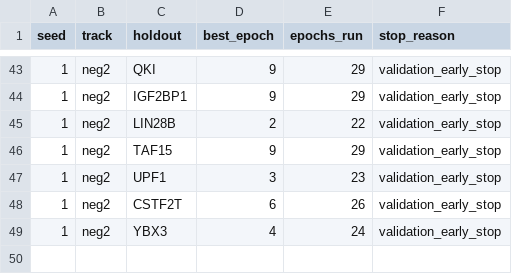
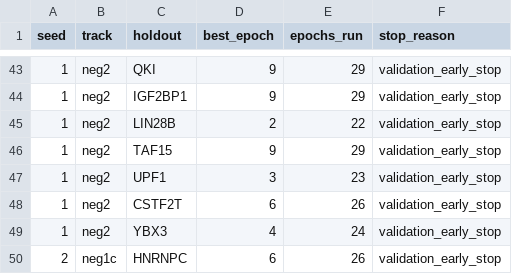
Before and after one commit to Cunyu-Liu/proxy-function-gap, a TSV file: E5_OOD/results/holdout_convergence_stage_summary/convergence_per_pair.tsv, drawn as a sheet; only a part is shown, gaps mark what is left out; the diff names each change by its address in the sheet, - before the commit and + after, or states it on an @@ line.

```diff
--- a/E5_OOD/results/holdout_convergence_stage_summary/convergence_per_pair.tsv
+++ b/E5_OOD/results/holdout_convergence_stage_summary/convergence_per_pair.tsv
+row 50: 2 | neg1c | HNRNPC | 6 | 26 | validation_early_stop
```
Also changed, not shown: E5_OOD/results/holdout_convergence_stage_summary/convergence_summary.tsv, E5_OOD/results/holdout_convergence_stage_summary/holdout_multiseed.tsv, 8 other files.
